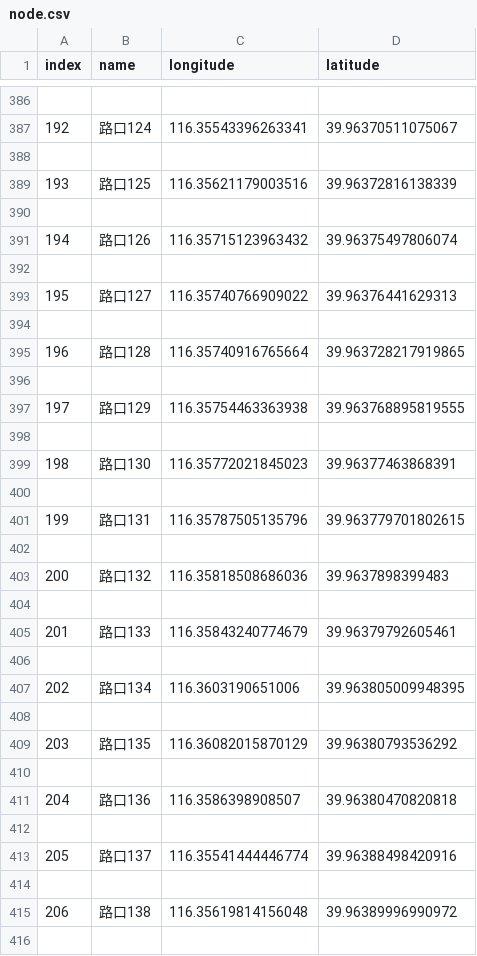
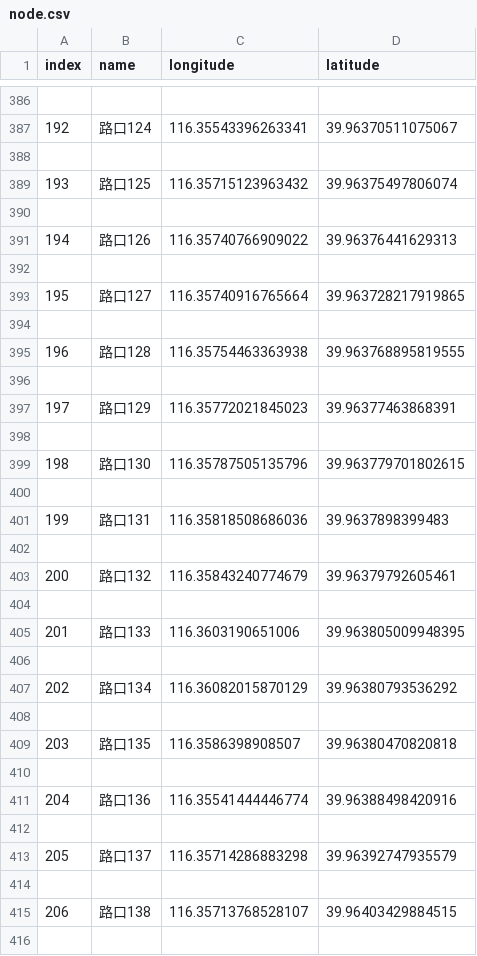
Before and after one commit to BUPT-DSDesign/Student_Management_System, a CSV file: server/resources/node.csv, drawn as a sheet; only a part is shown, gaps mark what is left out; the diff covers the shown part only.

```diff
--- a/server/resources/node.csv
+++ b/server/resources/node.csv
@@ -388,29 +388,29 @@ index,name,longitude,latitude
 
-193,路口125,116.35621179003516,39.96372816138339
+193,路口125,116.35715123963432,39.96375497806074
 
-194,路口126,116.35715123963432,39.96375497806074
+194,路口126,116.35740766909022,39.96376441629313
 
-195,路口127,116.35740766909022,39.96376441629313
+195,路口127,116.35740916765664,39.963728217919865
 
-196,路口128,116.35740916765664,39.963728217919865
+196,路口128,116.35754463363938,39.963768895819555
 
-197,路口129,116.35754463363938,39.963768895819555
+197,路口129,116.35772021845023,39.96377463868391
 
-198,路口130,116.35772021845023,39.96377463868391
+198,路口130,116.35787505135796,39.963779701802615
 
-199,路口131,116.35787505135796,39.963779701802615
+199,路口131,116.35818508686036,39.9637898399483
 
-200,路口132,116.35818508686036,39.9637898399483
+200,路口132,116.35843240774679,39.96379792605461
 
-201,路口133,116.35843240774679,39.96379792605461
+201,路口133,116.3603190651006,39.963805009948395
 
-202,路口134,116.3603190651006,39.963805009948395
+202,路口134,116.36082015870129,39.96380793536292
 
-203,路口135,116.36082015870129,39.96380793536292
+203,路口135,116.3586398908507,39.96380470820818
 
-204,路口136,116.3586398908507,39.96380470820818
+204,路口136,116.35541444446774,39.96388498420916
 
-205,路口137,116.35541444446774,39.96388498420916
+205,路口137,116.35714286883298,39.96392747935579
 
-206,路口138,116.35619814156048,39.96389996990972
+206,路口138,116.35713768528107,39.96403429884515
 
```
Also changed, not shown: 2 added rows and 88 edited cells elsewhere in this file, server/resources/edge.csv, 1 other file.
